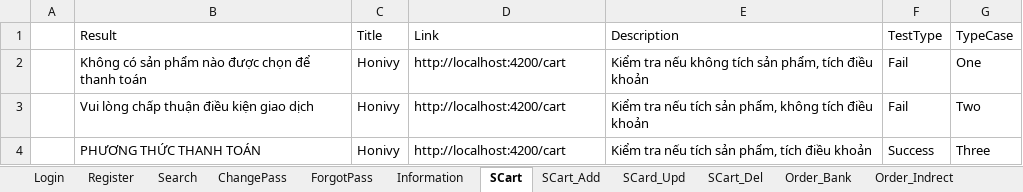
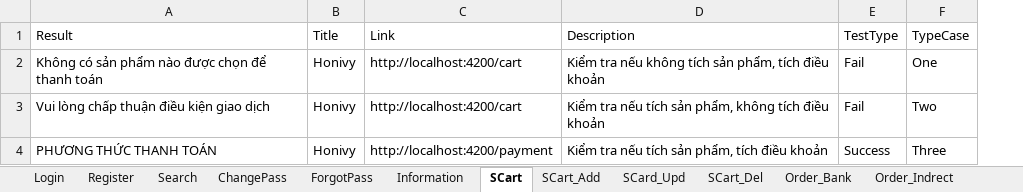
Before and after one commit to TungSyo/DATN, an Excel workbook: Automation_AFF/target/test-classes/data/User_Data.xlsx, sheet SCart, drawn as a sheet; values as stored, in another font and other column widths than the file's, no borders; removed rows and columns are numbered as before the commit, all else as after; the diff names each change by its address in the sheet, - before the commit and + after, or states it on an @@ line.

```diff
--- a/Automation_AFF/target/test-classes/data/User_Data.xlsx (sheet SCart)
+++ b/Automation_AFF/target/test-classes/data/User_Data.xlsx (sheet SCart)
-column A, empty
-C4 (Link): http://localhost:4200/cart
+C4 (Link): http://localhost:4200/payment
```
Also changed, not shown: sheet ForgotPass, sheet Lưu ý, 15 other files.
